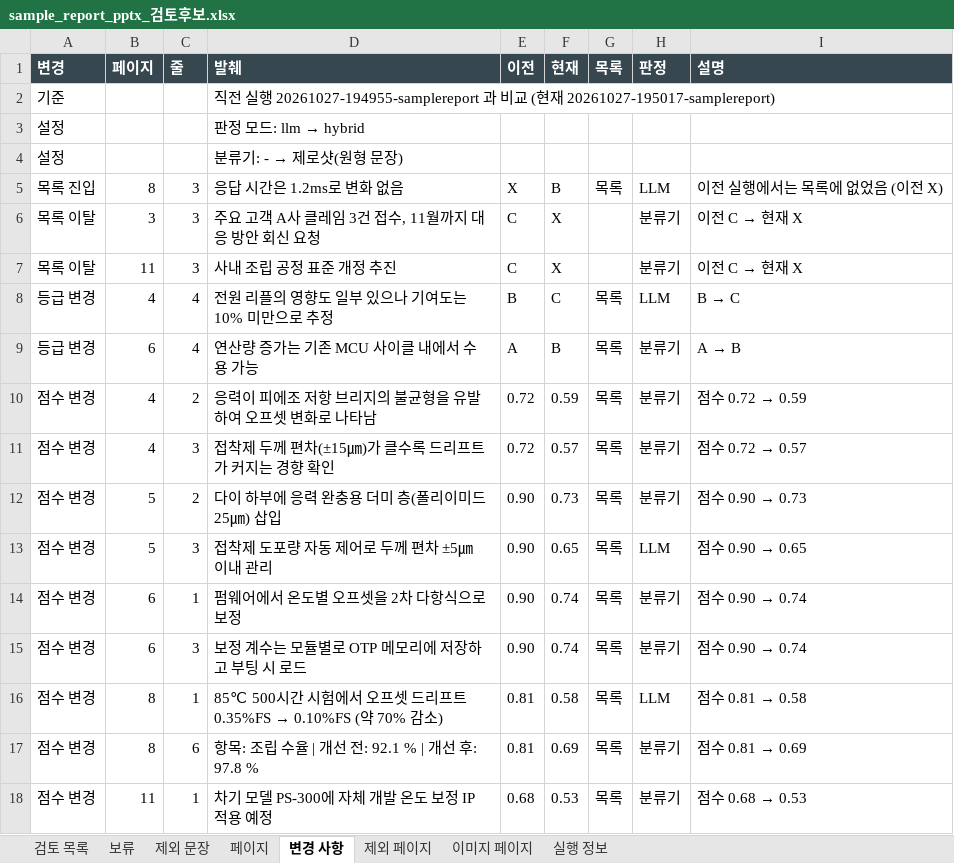
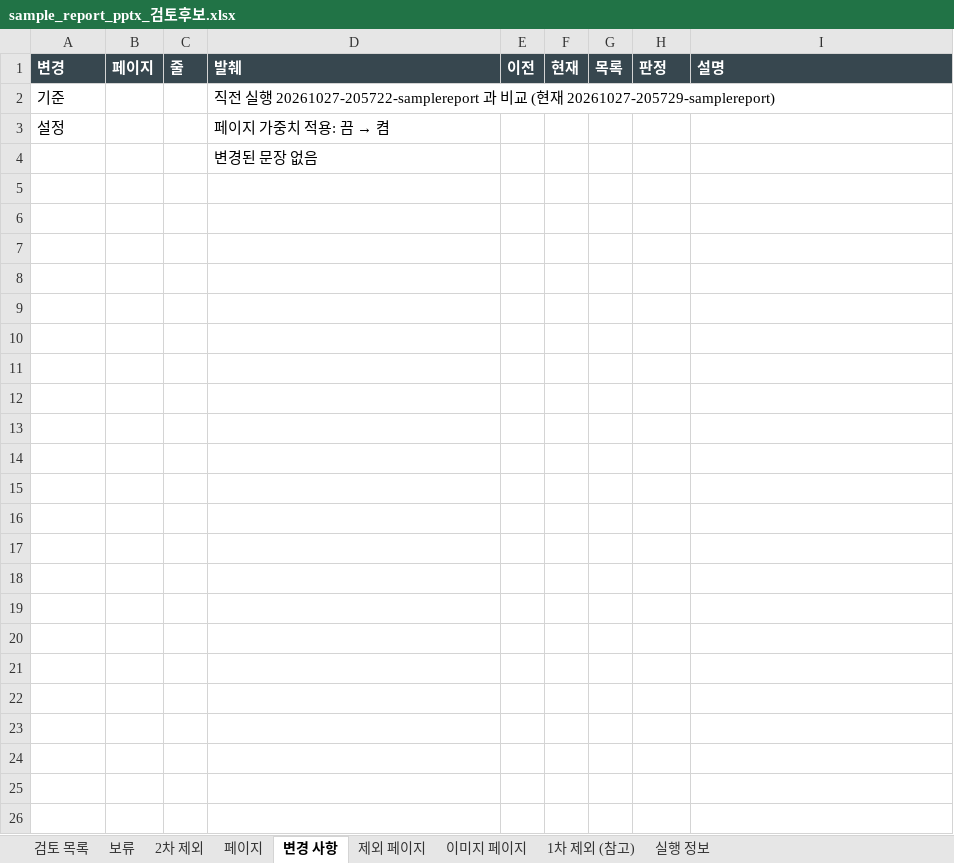
Before and after one commit to HyungKim/IP_finder, an Excel workbook: demo/sample_report_pptx_검토후보.xlsx, sheet 변경 사항, drawn as a sheet; values as stored, in another font and other column widths than the file's, no borders; removed rows and columns are numbered as before the commit, all else as after; the diff names each change by its address in the sheet, - before the commit and + after, or states it on an @@ line.

```diff
--- a/demo/sample_report_pptx_검토후보.xlsx (sheet 변경 사항)
+++ b/demo/sample_report_pptx_검토후보.xlsx (sheet 변경 사항)
-sheet tab: 제외 문장
+sheet tab: 2차 제외
+sheet tab: 1차 제외 (참고)
-D2: …행 20261027-194955-samplereport 과 비교 (현재 20261027-195017-samplereport)
+D2: …행 20261027-205722-samplereport 과 비교 (현재 20261027-205729-samplereport)
@@ D3: 판정 모드: llm → hybrid → 페이지 가중치 적용: 끔 → 켬 @@
-row 4: 설정 |  |  | 분류기: - → 제로샷(원형 문장)
-row 5: 목록 진입 | 8 | 3 | 응답 시간은 1.2ms로 변화 없음 | X | B | 목록 | LLM | 이전 실행에서는 목록에 없었음 (이전 X)
-row 6: 목록 이탈 | 3 | 3 | 주요 고객 A사 클레임 3건 접수, 11월까지 대응 방안 회신 요청 | C | X |  | 분류기 | 이전 C → 현재 X
-row 7: 목록 이탈 | 11 | 3 | 사내 조립 공정 표준 개정 추진 | C | X |  | 분류기 | 이전 C → 현재 X
-row 8: 등급 변경 | 4 | 4 | 전원 리플의 영향도 일부 있으나 기여도는 10% 미만으로 추정 | B | C | 목록 | LLM | B → C
-row 9: 등급 변경 | 6 | 4 | 연산량 증가는 기존 MCU 사이클 내에서 수용 가능 | A | B | 목록 | 분류기 | A → B
-row 10: 점수 변경 | 4 | 2 | 응력이 피에조 저항 브리지의 불균형을 유발하여 오프셋 변화로 나타남 | 0.72 | 0.59 | 목록 | 분류기 | 점수 0.72 → 0.59
-row 11: 점수 변경 | 4 | 3 | 접착제 두께 편차(±15㎛)가 클수록 드리프트가 커지는 경향 확인 | 0.72 | 0.57 | 목록 | 분류기 | 점수 0.72 → 0.57
-row 12: 점수 변경 | 5 | 2 | 다이 하부에 응력 완충용 더미 층(폴리이미드 25㎛) 삽입 | 0.90 | 0.73 | 목록 | 분류기 | 점수 0.90 → 0.73
-row 13: 점수 변경 | 5 | 3 | 접착제 도포량 자동 제어로 두께 편차 ±5㎛ 이내 관리 | 0.90 | 0.65 | 목록 | LLM | 점수 0.90 → 0.65
-row 14: 점수 변경 | 6 | 1 | 펌웨어에서 온도별 오프셋을 2차 다항식으로 보정 | 0.90 | 0.74 | 목록 | 분류기 | 점수 0.90 → 0.74
-row 15: 점수 변경 | 6 | 3 | 보정 계수는 모듈별로 OTP 메모리에 저장하고 부팅 시 로드 | 0.90 | 0.74 | 목록 | 분류기 | 점수 0.90 → 0.74
-row 16: 점수 변경 | 8 | 1 | 85℃ 500시간 시험에서 오프셋 드리프트 0.35%FS → 0.10%FS (약 70% 감소) | 0.81 | 0.58 | 목록 | LLM | 점수 0.81 → 0.58
-row 17: 점수 변경 | 8 | 6 | 항목: 조립 수율 | 개선 전: 92.1 % | 개선 후: 97.8 % | 0.81 | 0.69 | 목록 | 분류기 | 점수 0.81 → 0.69
-row 18: 점수 변경 | 11 | 1 | 차기 모델 PS-300에 자체 개발 온도 보정 IP 적용 예정 | 0.68 | 0.53 | 목록 | 분류기 | 점수 0.68 → 0.53
+row 4:  |  |  | 변경된 문장 없음
```
Also changed, not shown: sheet 검토 목록, sheet 페이지, sheet 실행 정보, sheet 2차 제외, sheet 보류, demo/sample_report_pdf_검토후보.xlsx, 31 other files.
